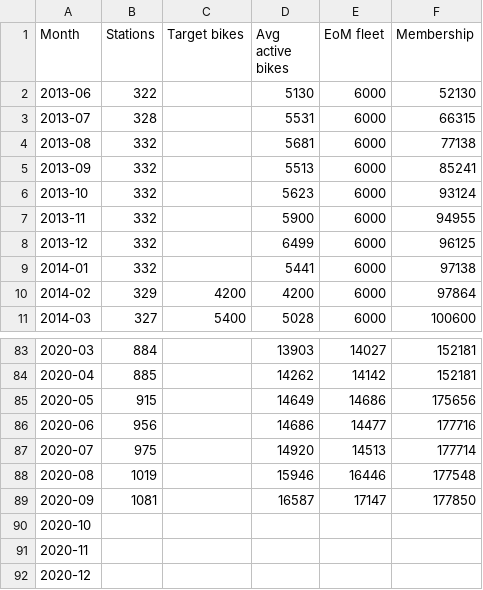
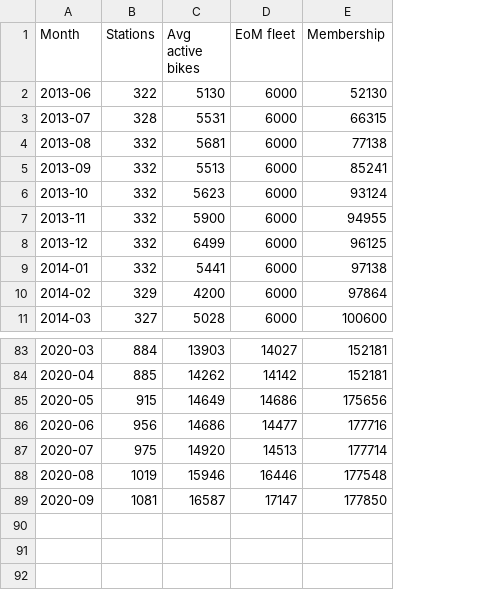
Before and after one commit to theptyza/bikeshare_analysis, a CSV file: data/nyc/bikes_stations.csv, drawn as a sheet; only a part is shown, gaps mark what is left out; the diff names each change by its address in the sheet, - before the commit and + after, or states it on an @@ line.

Commit message:
Update bikes/stations file

```diff
--- a/data/nyc/bikes_stations.csv
+++ b/data/nyc/bikes_stations.csv
-column C (Target bikes), rows 10-11: 4200 | 5400
-row 90: 2020-10
-row 91: 2020-11
-row 92: 2020-12
```
